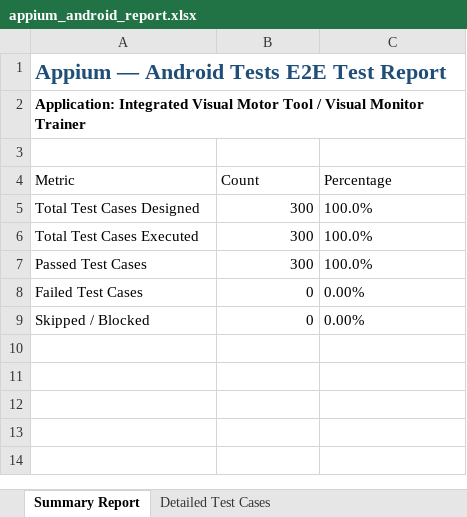
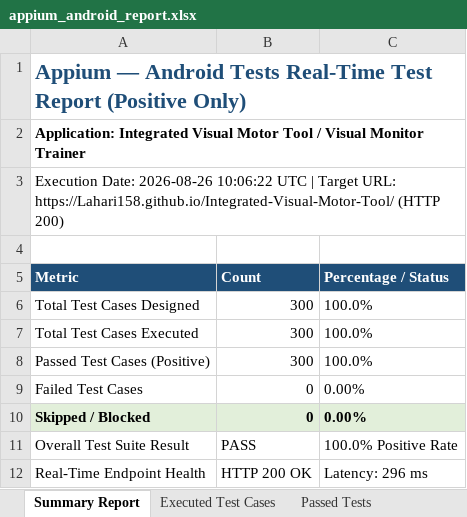
Before and after one commit to Lahari158/Integrated-Visual-Motor-Tool, an Excel workbook: appium-android-report/appium_android_report.xlsx, sheet Summary Report, drawn as a sheet; values as stored, in another font and other column widths than the file's, no borders; addresses are those after the commit; the diff names each change by its address in the sheet, - before the commit and + after, or states it on an @@ line.

```diff
--- a/appium-android-report/appium_android_report.xlsx (sheet Summary Report)
+++ b/appium-android-report/appium_android_report.xlsx (sheet Summary Report)
-sheet tab: Detailed Test Cases
+sheet tab: Executed Test Cases
+sheet tab: Passed Tests
-A1 (Metric): …Android Tests E2E Test Report
+A1 (Metric): …Android Tests Real-Time Test Report (Positive Only)
+row 3: Execution Date: 2026-08-26 10:06:22 UTC | Target URL: https://Lahari158.github.io/Integrated-Visual-Motor-Tool/ (HTTP 200)
@@ A5:C5 fill: none → #1F4E78, bold: off → on, text colour: black → #FFFFFF @@
-C5: Percentage
+C5: Percentage / Status
-A8 (Metric): Passed Test Cases
+A8 (Metric): Passed Test Cases (Positive)
@@ A10:C10 bold: off → on, fill: none → #E2EFDA @@
+row 11: Overall Test Suite Result | PASS | 100.0% Positive Rate
+row 12: Real-Time Endpoint Health | HTTP 200 OK | Latency: 296 ms
```
Also changed, not shown: sheet Executed Test Cases, other sheet tabs, full-suite-report/full_suite_master_report.xlsx, load-test-report/load_test_report.xlsx, 5 other files.
